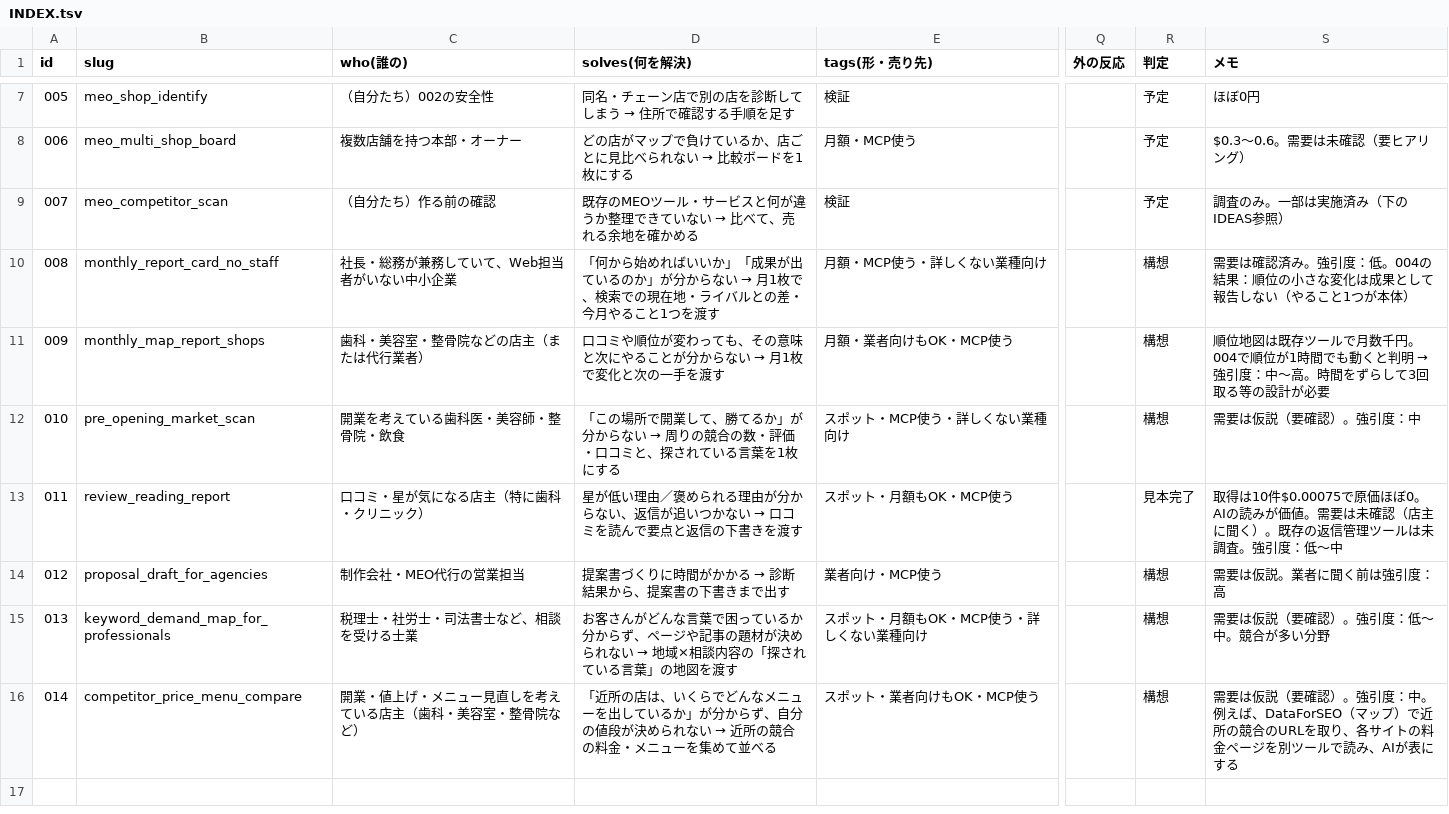
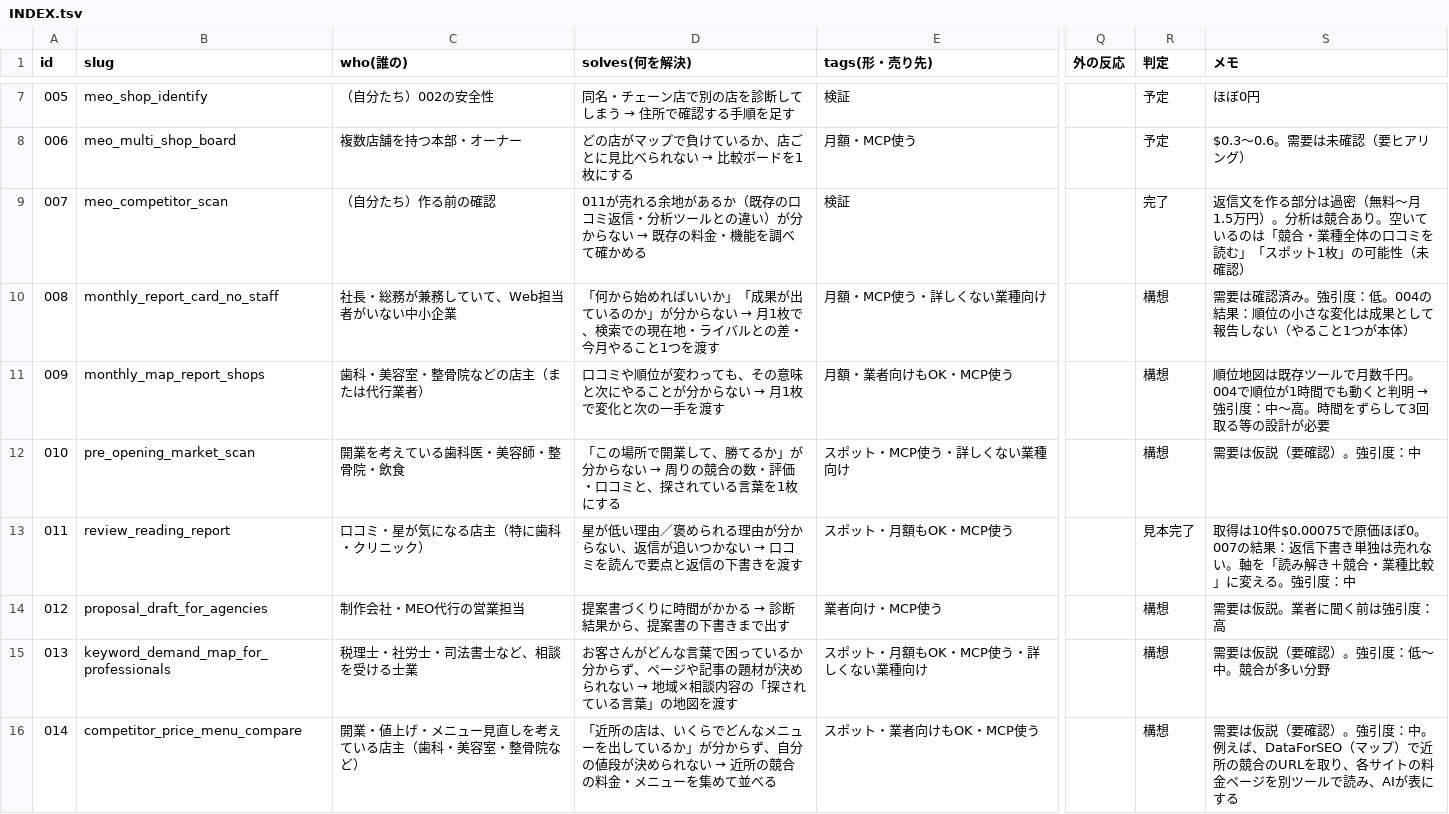
Before and after one commit to rinyan-thai23/tools, a TSV file: 2026_11/mcp/INDEX.tsv, drawn as a sheet; only a part is shown, gaps mark what is left out; the diff covers the shown part only; the diff names each change by its address in the sheet, - before the commit and + after, or states it on an @@ line.

```diff
--- a/2026_11/mcp/INDEX.tsv
+++ b/2026_11/mcp/INDEX.tsv
@@ D9 (solves(何を解決)): 既存のMEOツール・サービスと何が違うか整理できていない → 比べて、売れる余地を確かめる → 011が売れる余地があるか（既存の口コミ返信・分析ツールとの違い）が分からない → 既存の料金・機能を調べて確かめる @@
-R9 (判定): 予定
+R9 (判定): 完了
-S9 (メモ): 調査のみ。一部は実施済み（下のIDEAS参照）
+S9 (メモ): 返信文を作る部分は過密（無料〜月1.5万円）。分析は競合あり。空いているのは「競合・業種全体の口コミを読む」「スポット1枚」の可能性（未確認）
-S13 (メモ): …ほぼ0。AIの読みが価値。需要は未確認（店主に聞く）。既存の返信管理ツールは未調査。強引度：低〜中
+S13 (メモ): …ほぼ0。007の結果：返信下書き単独は売れない。軸を「読み解き＋競合・業種比較」に変える。強引度：中
```
Also changed, not shown: 4 added rows elsewhere in this file, 3 other files.
